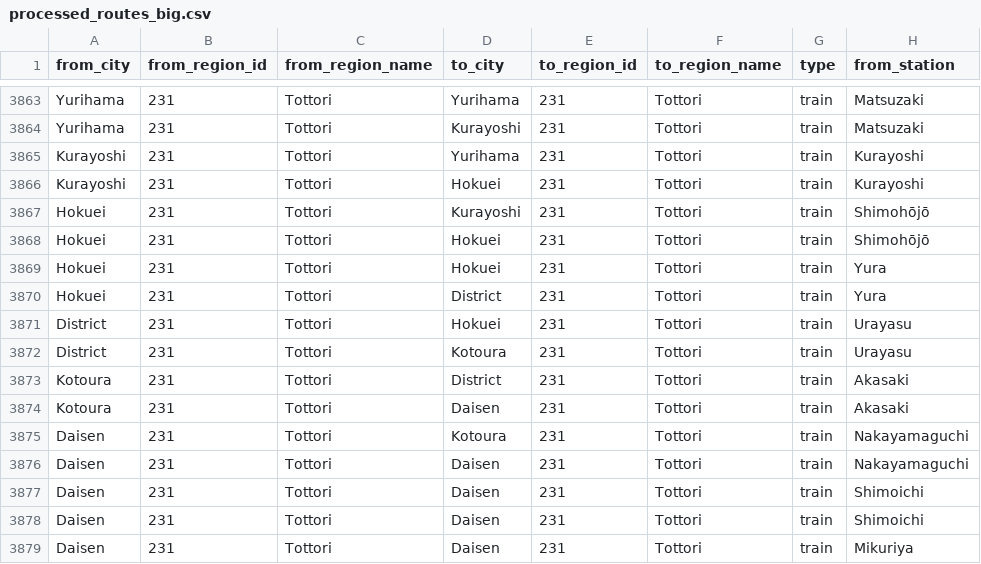
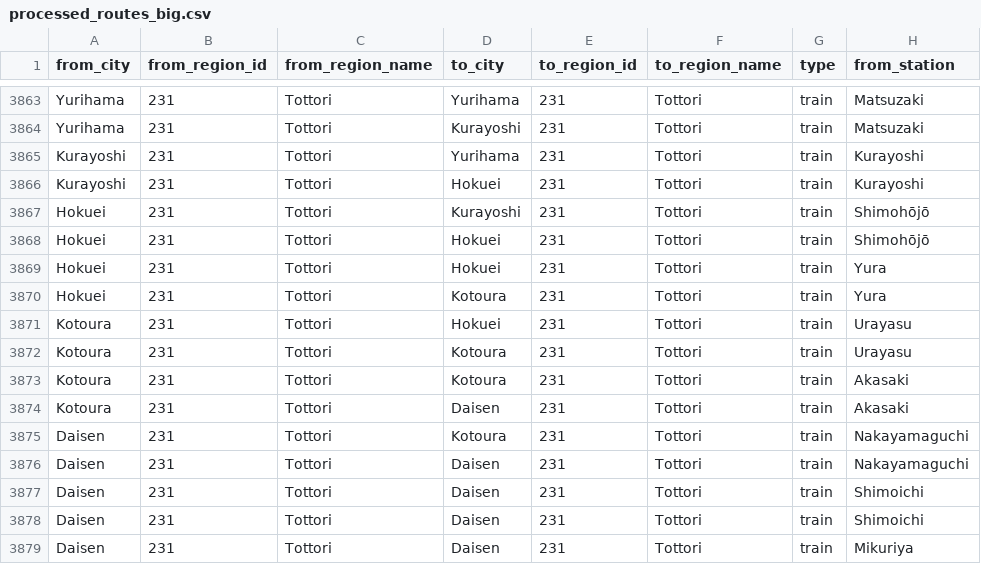
Before and after one commit to zychang2/6400-Project, a CSV file: JPRailway/Useful/processed_routes_big.csv, drawn as a sheet; only a part is shown, gaps mark what is left out; the diff names each change by its address in the sheet, - before the commit and + after, or states it on an @@ line.

Commit message:
Fix some errors in the csv

```diff
--- a/JPRailway/Useful/processed_routes_big.csv
+++ b/JPRailway/Useful/processed_routes_big.csv
-D3870 (to_city): District
+D3870 (to_city): Kotoura
-A3871:A3872 (from_city): District
+A3871:A3872 (from_city): Kotoura
-D3873 (to_city): District
+D3873 (to_city): Kotoura
```
